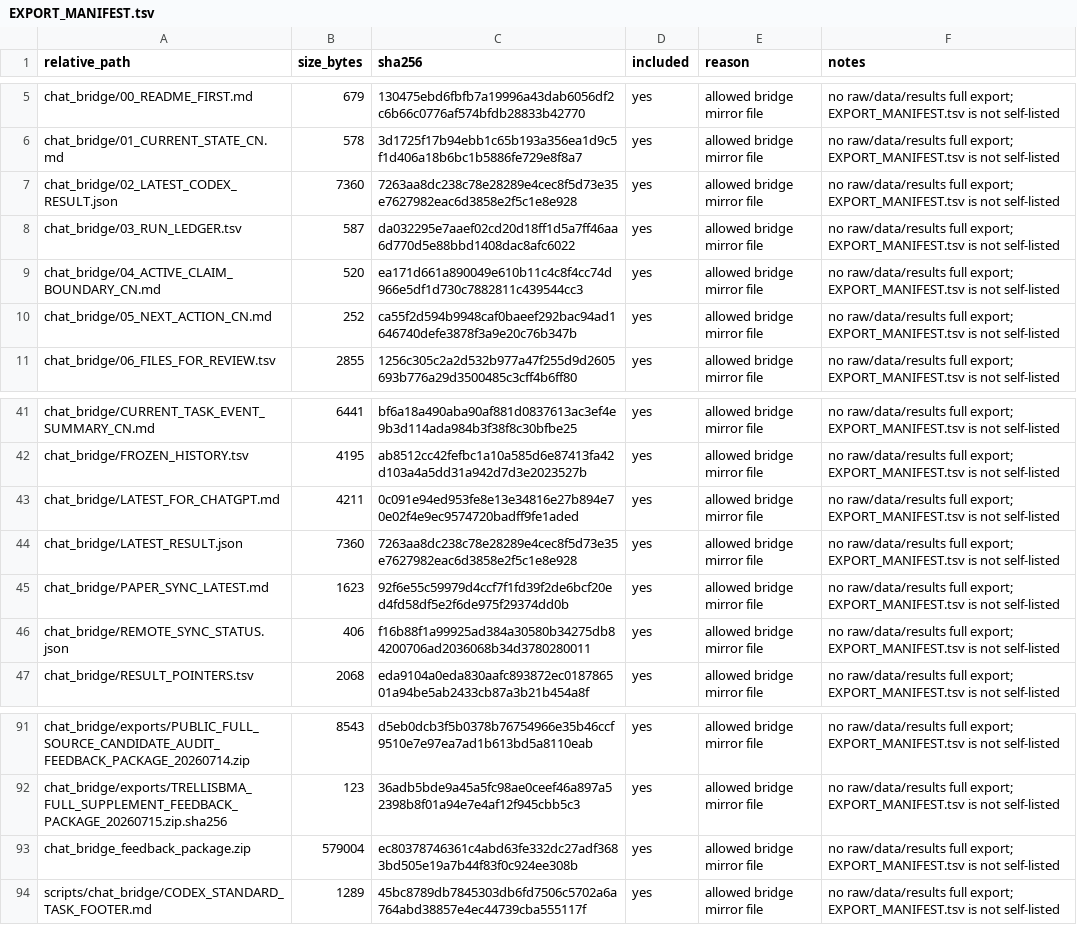
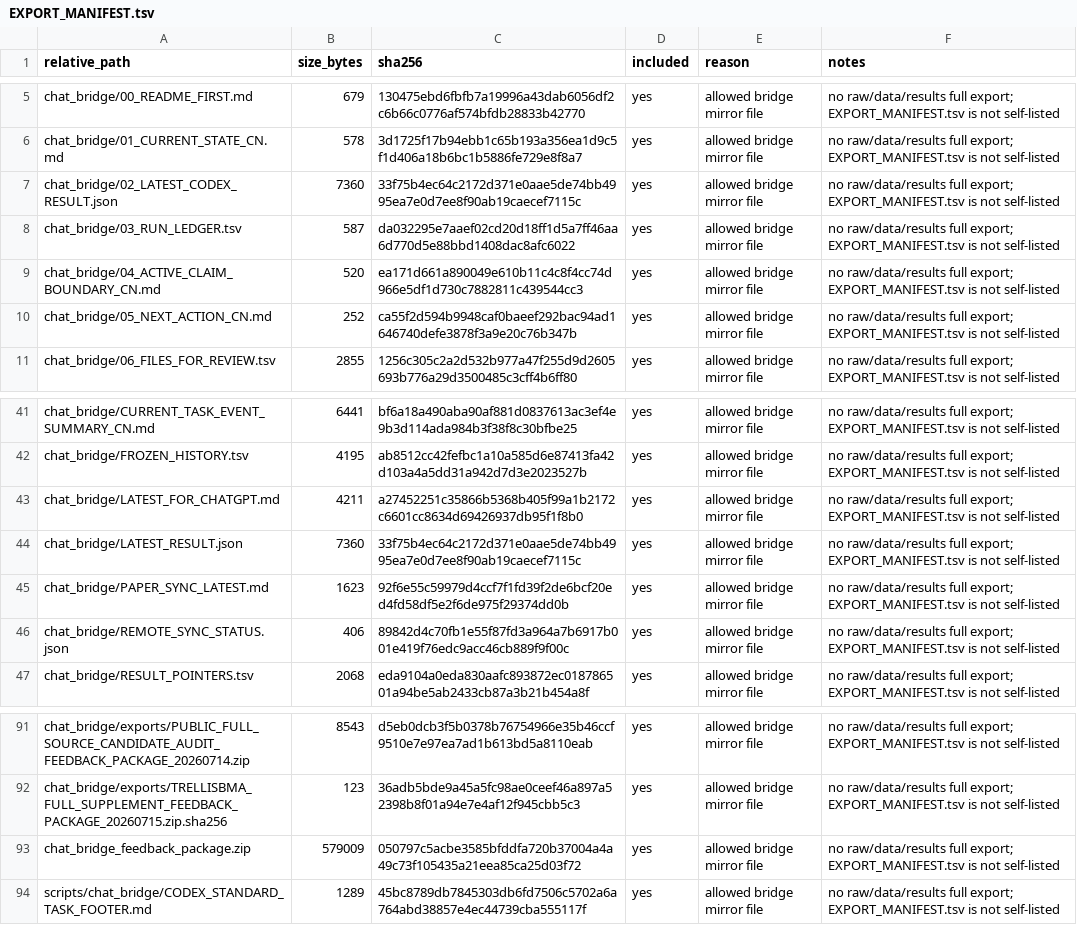
Before and after one commit to Jarvis5272/caor-chat-bridge, a TSV file: EXPORT_MANIFEST.tsv, drawn as a sheet; only a part is shown, gaps mark what is left out.

```diff
--- a/EXPORT_MANIFEST.tsv
+++ b/EXPORT_MANIFEST.tsv
@@ -6,3 +6,3 @@ chat_bridge/00_README_FIRST.md	679	130475ebd6fbfb7a19996a43dab6056df2c6b66c0776a
 chat_bridge/01_CURRENT_STATE_CN.md	578	3d1725f17b94ebb1c65b193a356ea1d9c5f1d406a18b6bc1b5886fe729e8f8a7	yes	allowed bridge mirror file	no raw/data/results full export; EXPORT_MANIFEST.tsv is not self-listed
-chat_bridge/02_LATEST_CODEX_RESULT.json	7360	7263aa8dc238c78e28289e4cec8f5d73e35e7627982eac6d3858e2f5c1e8e928	yes	allowed bridge mirror file	no raw/data/results full export; EXPORT_MANIFEST.tsv is not self-listed
+chat_bridge/02_LATEST_CODEX_RESULT.json	7360	33f75b4ec64c2172d371e0aae5de74bb4995ea7e0d7ee8f90ab19caecef7115c	yes	allowed bridge mirror file	no raw/data/results full export; EXPORT_MANIFEST.tsv is not self-listed
 chat_bridge/03_RUN_LEDGER.tsv	587	da032295e7aaef02cd20d18ff1d5a7ff46aa6d770d5e88bbd1408dac8afc6022	yes	allowed bridge mirror file	no raw/data/results full export; EXPORT_MANIFEST.tsv is not self-listed
@@ -42,6 +42,6 @@ chat_bridge/CURRENT_TASK_EVENT_SUMMARY_CN.md	6441	bf6a18a490aba90af881d0837613ac
 chat_bridge/FROZEN_HISTORY.tsv	4195	ab8512cc42fefbc1a10a585d6e87413fa42d103a4a5dd31a942d7d3e2023527b	yes	allowed bridge mirror file	no raw/data/results full export; EXPORT_MANIFEST.tsv is not self-listed
-chat_bridge/LATEST_FOR_CHATGPT.md	4211	0c091e94ed953fe8e13e34816e27b894e70e02f4e9ec9574720badff9fe1aded	yes	allowed bridge mirror file	no raw/data/results full export; EXPORT_MANIFEST.tsv is not self-listed
-chat_bridge/LATEST_RESULT.json	7360	7263aa8dc238c78e28289e4cec8f5d73e35e7627982eac6d3858e2f5c1e8e928	yes	allowed bridge mirror file	no raw/data/results full export; EXPORT_MANIFEST.tsv is not self-listed
+chat_bridge/LATEST_FOR_CHATGPT.md	4211	a27452251c35866b5368b405f99a1b2172c6601cc8634d69426937db95f1f8b0	yes	allowed bridge mirror file	no raw/data/results full export; EXPORT_MANIFEST.tsv is not self-listed
+chat_bridge/LATEST_RESULT.json	7360	33f75b4ec64c2172d371e0aae5de74bb4995ea7e0d7ee8f90ab19caecef7115c	yes	allowed bridge mirror file	no raw/data/results full export; EXPORT_MANIFEST.tsv is not self-listed
 chat_bridge/PAPER_SYNC_LATEST.md	1623	92f6e55c59979d4ccf7f1fd39f2de6bcf20ed4fd58df5e2f6de975f29374dd0b	yes	allowed bridge mirror file	no raw/data/results full export; EXPORT_MANIFEST.tsv is not self-listed
-chat_bridge/REMOTE_SYNC_STATUS.json	406	f16b88f1a99925ad384a30580b34275db84200706ad2036068b34d3780280011	yes	allowed bridge mirror file	no raw/data/results full export; EXPORT_MANIFEST.tsv is not self-listed
+chat_bridge/REMOTE_SYNC_STATUS.json	406	89842d4c70fb1e55f87fd3a964a7b6917b001e419f76edc9acc46cb889f9f00c	yes	allowed bridge mirror file	no raw/data/results full export; EXPORT_MANIFEST.tsv is not self-listed
 chat_bridge/RESULT_POINTERS.tsv	2068	eda9104a0eda830aafc893872ec018786501a94be5ab2433cb87a3b21b454a8f	yes	allowed bridge mirror file	no raw/data/results full export; EXPORT_MANIFEST.tsv is not self-listed
@@ -92,3 +92,3 @@ chat_bridge/exports/PUBLIC_FULL_SOURCE_CANDIDATE_AUDIT_FEEDBACK_PACKAGE_20260714
 chat_bridge/exports/TRELLISBMA_FULL_SUPPLEMENT_FEEDBACK_PACKAGE_20260715.zip.sha256	123	36adb5bde9a45a5fc98ae0ceef46a897a52398b8f01a94e7e4af12f945cbb5c3	yes	allowed bridge mirror file	no raw/data/results full export; EXPORT_MANIFEST.tsv is not self-listed
-chat_bridge_feedback_package.zip	579004	ec80378746361c4abd63fe332dc27adf3683bd505e19a7b44f83f0c924ee308b	yes	allowed bridge mirror file	no raw/data/results full export; EXPORT_MANIFEST.tsv is not self-listed
+chat_bridge_feedback_package.zip	579009	050797c5acbe3585bfddfa720b37004a4a49c73f105435a21eea85ca25d03f72	yes	allowed bridge mirror file	no raw/data/results full export; EXPORT_MANIFEST.tsv is not self-listed
 scripts/chat_bridge/CODEX_STANDARD_TASK_FOOTER.md	1289	45bc8789db7845303db6fd7506c5702a6a764abd38857e4ec44739cba555117f	yes	allowed bridge mirror file	no raw/data/results full export; EXPORT_MANIFEST.tsv is not self-listed
```
Also changed, not shown: 5 other files.
